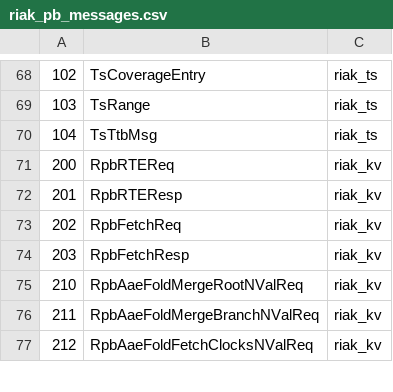
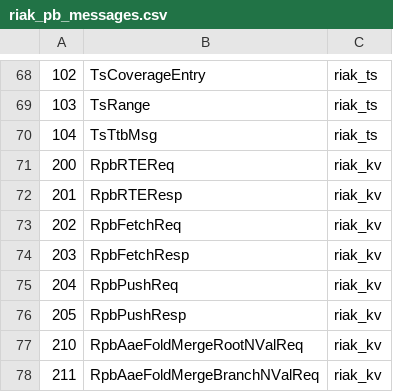
Before and after one commit to basho/riak_pb, a CSV file: src/riak_pb_messages.csv, drawn as a sheet; only a part is shown, gaps mark what is left out; the shorter side is filled out with more unchanged rows.

```diff
--- a/src/riak_pb_messages.csv
+++ b/src/riak_pb_messages.csv
@@ -74,2 +74,4 @@
 203,RpbFetchResp,riak_kv
+204,RpbPushReq,riak_kv
+205,RpbPushResp,riak_kv
 210,RpbAaeFoldMergeRootNValReq,riak_kv
```
Also changed, not shown: 1 other file.
